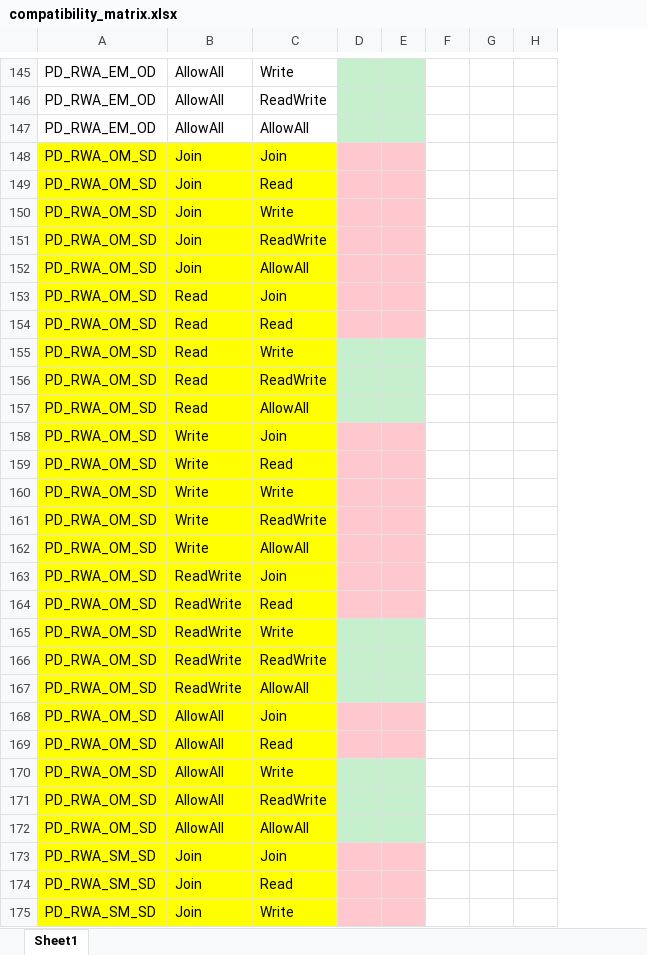
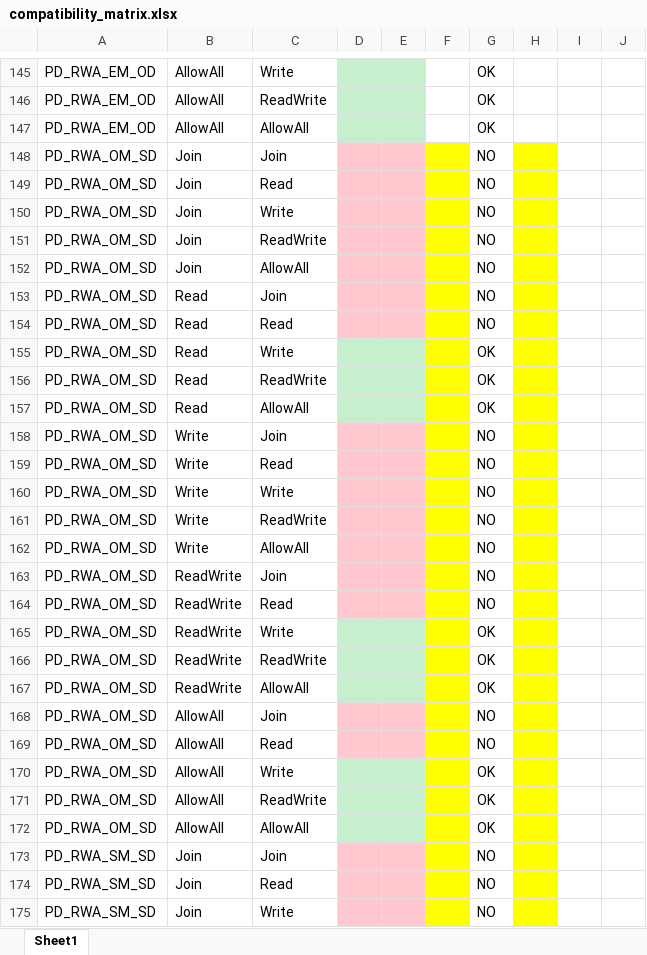
Before and after one commit to omg-dds/dds-security, an Excel workbook: compatibility_matrix.xlsx, sheet Sheet1, drawn as a sheet; only a part is shown, gaps mark what is left out; values as stored, in another font and other column widths than the file's, no borders; charts and pictures and conditional formats not drawn; removed rows and columns are numbered as before the commit, all else as after; the diff covers the shown part only; the diff names each change by its address in the sheet, - before the commit and + after, or states it on an @@ line.

Commit message:
main: don't print during signal handler (not safe) main: clean up small memory leaks toc_coredx: load plugins from executable instead of dynamic library compatibility_matrix: update with cdx-2-cdx results

```diff
--- a/compatibility_matrix.xlsx (sheet Sheet1)
+++ b/compatibility_matrix.xlsx (sheet Sheet1)
-column F, empty
-column G, empty
-column H, empty
+column F, empty
+column G, rows 145-175: OK | OK | OK | NO | NO | NO | NO | NO | NO | NO | OK | OK | OK | NO | NO | NO | NO | NO | NO | NO | OK | OK | OK | NO | NO | OK | OK | OK | NO | NO | NO
+column H, empty
+column I, empty
+column J, empty
-A148:C175 fill: #FFFF00
+A148:C175 fill: none
```
Also changed, not shown: 1 edited cell, cell formats and merged cells elsewhere in this sheet, charts or pictures, 3 other files.
